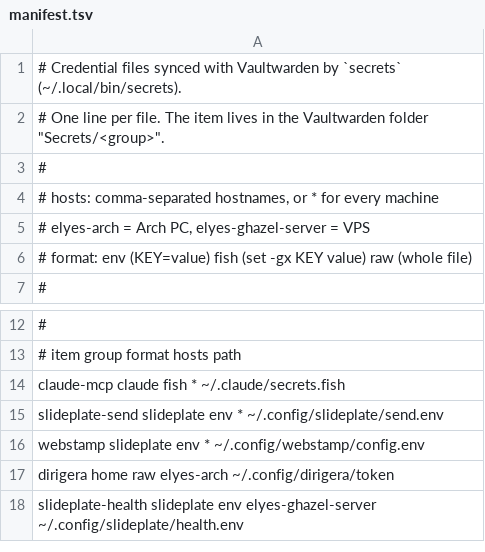
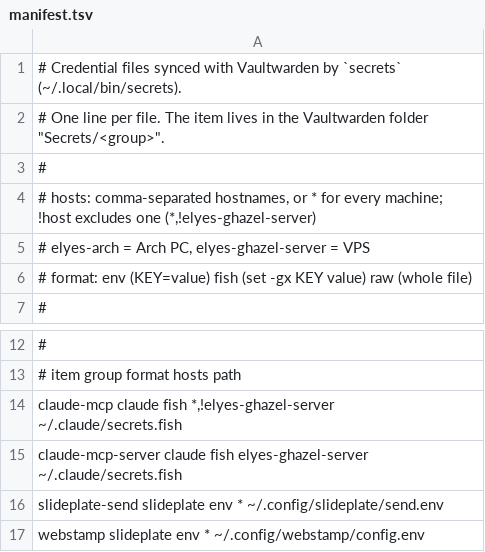
Before and after one commit to elyesghazel/dotfiles, a TSV file: secrets/.config/secrets/manifest.tsv, drawn as a sheet; only a part is shown, gaps mark what is left out; the shorter side is filled out with more unchanged rows.

Commit message:
feat(secrets): support host exclusions in manifest

```diff
--- a/secrets/.config/secrets/manifest.tsv
+++ b/secrets/.config/secrets/manifest.tsv
@@ -3,3 +3,3 @@
 #
-#   hosts:  comma-separated hostnames, or * for every machine
+#   hosts:  comma-separated hostnames, or * for every machine; !host excludes one (*,!elyes-ghazel-server)
 #           elyes-arch = Arch PC, elyes-ghazel-server = VPS
@@ -13,3 +13,4 @@
 # item               group       format hosts                          path
-claude-mcp           claude      fish   *                              ~/.claude/secrets.fish
+claude-mcp           claude      fish   *,!elyes-ghazel-server         ~/.claude/secrets.fish
+claude-mcp-server    claude      fish   elyes-ghazel-server            ~/.claude/secrets.fish
 slideplate-send      slideplate  env    *                              ~/.config/slideplate/send.env
```
Also changed, not shown: 2 other files.
